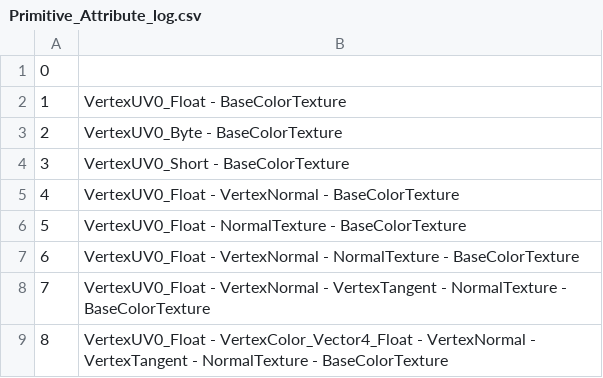
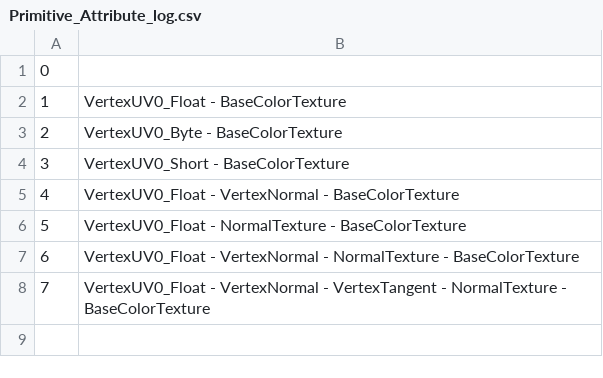
Before and after one commit to KhronosGroup/glTF-Asset-Generator, a CSV file: Output/Primitive_Attribute/Primitive_Attribute_log.csv, drawn as a sheet.

Commit message:
Remove vertexcolor from Primitive_Attribute

```diff
--- a/Output/Primitive_Attribute/Primitive_Attribute_log.csv
+++ b/Output/Primitive_Attribute/Primitive_Attribute_log.csv
@@ -8,2 +8 @@
 7,VertexUV0_Float - VertexNormal - VertexTangent - NormalTexture - BaseColorTexture
-8,VertexUV0_Float - VertexColor_Vector4_Float - VertexNormal - VertexTangent - NormalTexture - BaseColorTexture
```
Also changed, not shown: 4 other files.
